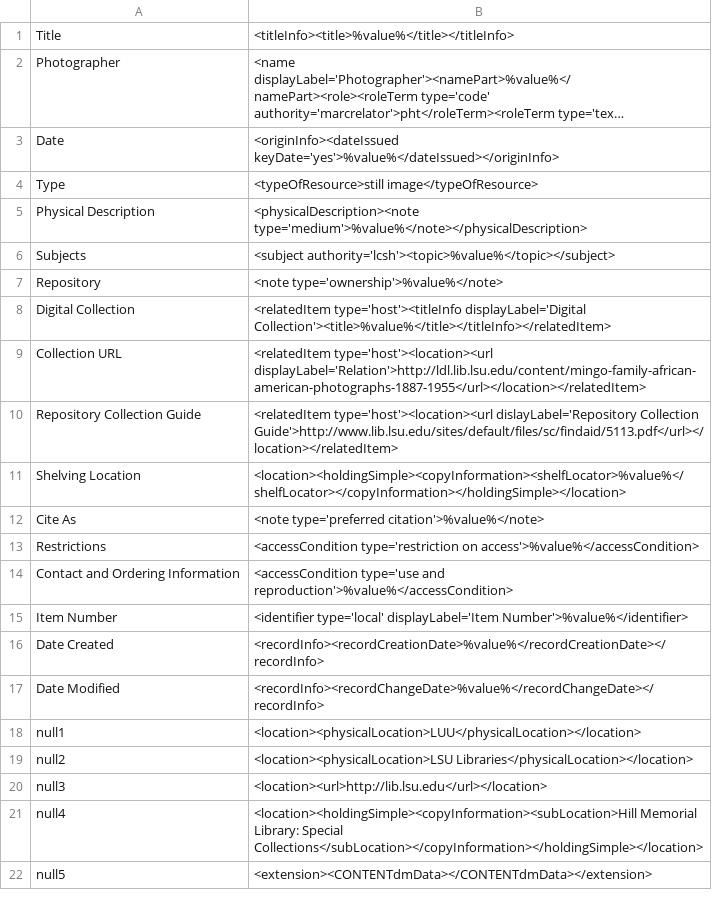
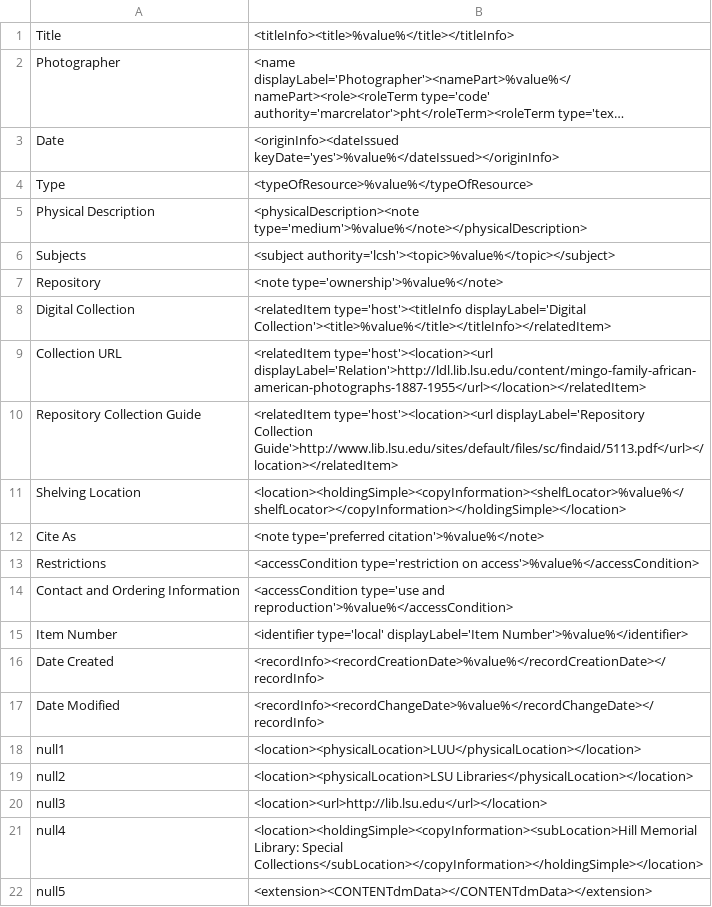
Before and after one commit to MarcusBarnes/mik, a CSV file: extras/lsu/mappings_files/p16313coll54.csv, drawn as a sheet; long unchanged cells end in …; the diff names each change by its address in the sheet, - before the commit and + after, or states it on an @@ line.

```diff
--- a/extras/lsu/mappings_files/p16313coll54.csv
+++ b/extras/lsu/mappings_files/p16313coll54.csv
-B4: <typeOfResource>still image</typeOfResource>
+B4: <typeOfResource>%value%</typeOfResource>
-B10: <relatedItem type='host'><location><url dislayLabel='Repository Collection Guide'>http://www.lib.lsu.edu/sites/default/files/sc/findaid/5113.pdf</url></location></relatedItem>
+B10: <relatedItem type='host'><location><url displayLabel='Repository Collection Guide'>http://www.lib.lsu.edu/sites/default/files/sc/findaid/5113.pdf</url></location></relatedItem>
```
Also changed, not shown: extras/lsu/mappings_files/LSU_JJA.csv, 3 other files.
